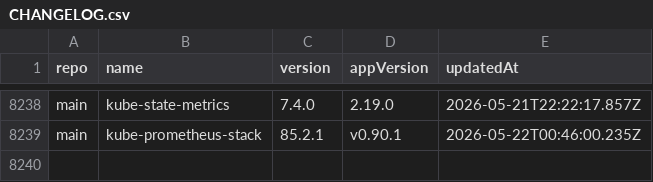
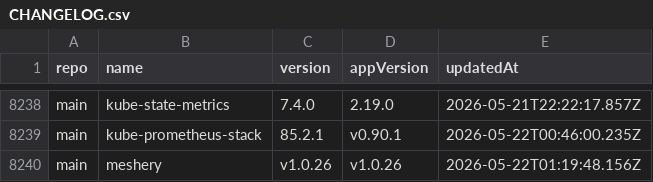
Before and after one commit to wenerme/charts, a CSV file: CHANGELOG.csv, drawn as a sheet; only a part is shown, gaps mark what is left out.

```diff
--- a/CHANGELOG.csv
+++ b/CHANGELOG.csv
@@ -8239 +8239,2 @@ main,kube-state-metrics,7.4.0,2.19.0,2026-05-21T22:22:17.857Z
 main,kube-prometheus-stack,85.2.1,v0.90.1,2026-05-22T00:46:00.235Z
+main,meshery,v1.0.26,v1.0.26,2026-05-22T01:19:48.156Z
```
Also changed, not shown: 2 other files.
